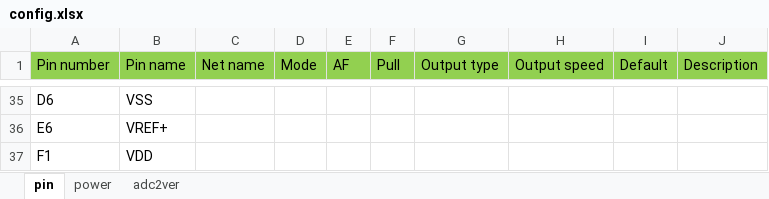
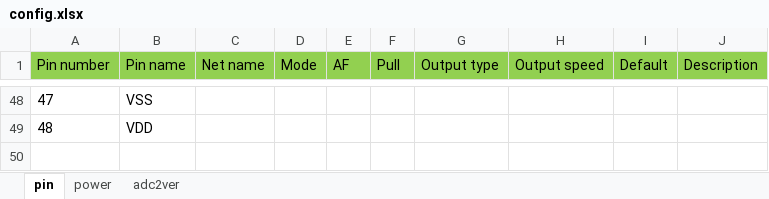
Before and after one commit to sophgo/mcu, an Excel workbook: SM5LITE/config.xlsx, sheet pin, drawn as a sheet; only a part is shown, gaps mark what is left out; values as stored, in another font and other column widths than the file's, no borders; charts and pictures not drawn; removed rows and columns are numbered as before the commit, all else as after; the diff covers the shown part only; the diff names each change by its address in the sheet, - before the commit and + after, or states it on an @@ line.

```diff
--- a/SM5LITE/config.xlsx (sheet pin)
+++ b/SM5LITE/config.xlsx (sheet pin)
-A48 (Pin number): D6
+A48 (Pin number): 47
-row 36: E6 | VREF+
-A49 (Pin number): F1
+A49 (Pin number): 48
```
Also changed, not shown: 33 added rows, 20 removed rows and 44 edited cells elsewhere in this sheet, sheet power, charts or pictures, 32 other files.
